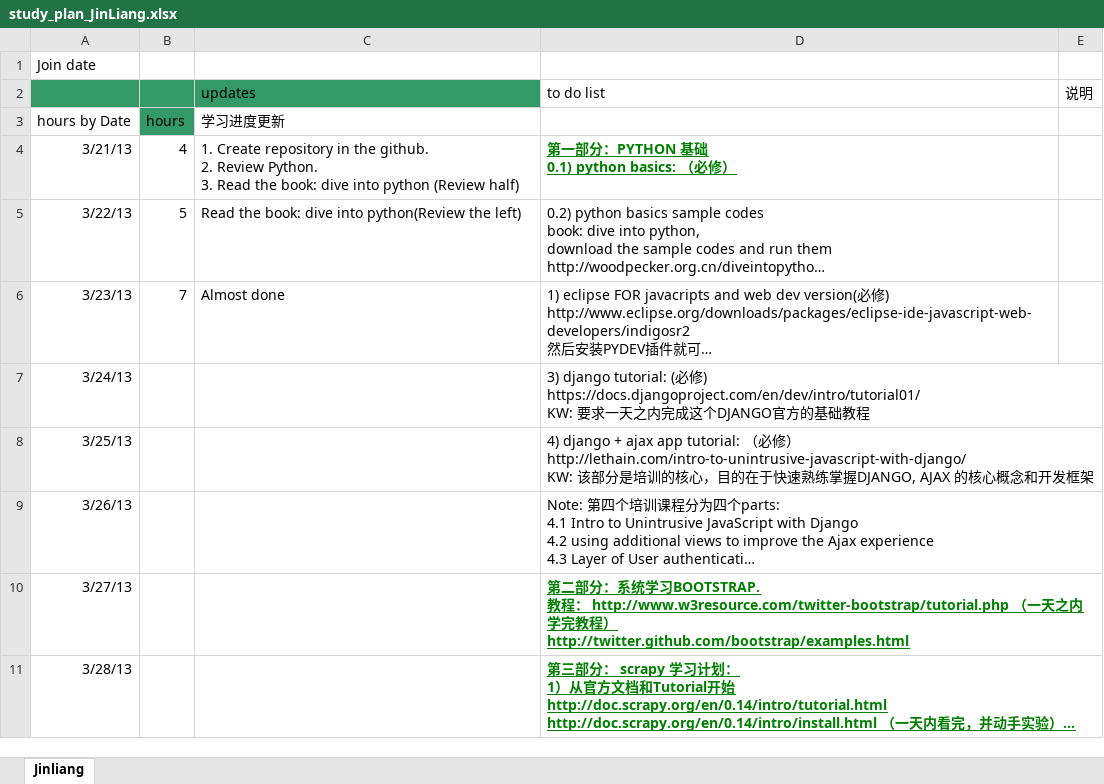
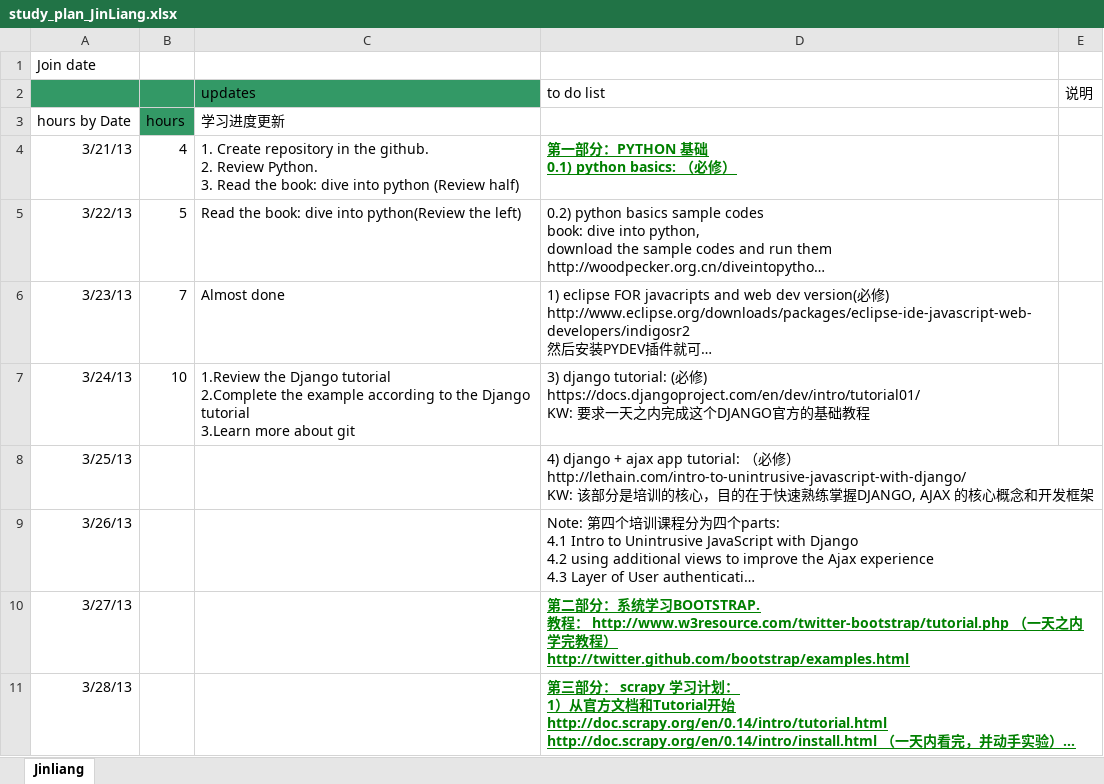
Before and after one commit to jlzhucas/Progress, an Excel workbook: study_plan_JinLiang.xlsx, sheet Jinliang, drawn as a sheet; only a part is shown; long unchanged cells end in …; values as stored, in another font and other column widths than the file's, no borders; ↵ is a line break in a cell; the diff names each change by its address in the sheet, - before the commit and + after, or states it on an @@ line.

Commit message:
Complete the Django tutorial

```diff
--- a/study_plan_JinLiang.xlsx (sheet Jinliang)
+++ b/study_plan_JinLiang.xlsx (sheet Jinliang)
-B7: (empty)
+B7: 10
-C7 (updates): (empty)
+C7 (updates): 1.Review the Django tutorial ↵ 2.Complete the example according to the Django tutorial ↵ 3.Learn more about git
```
